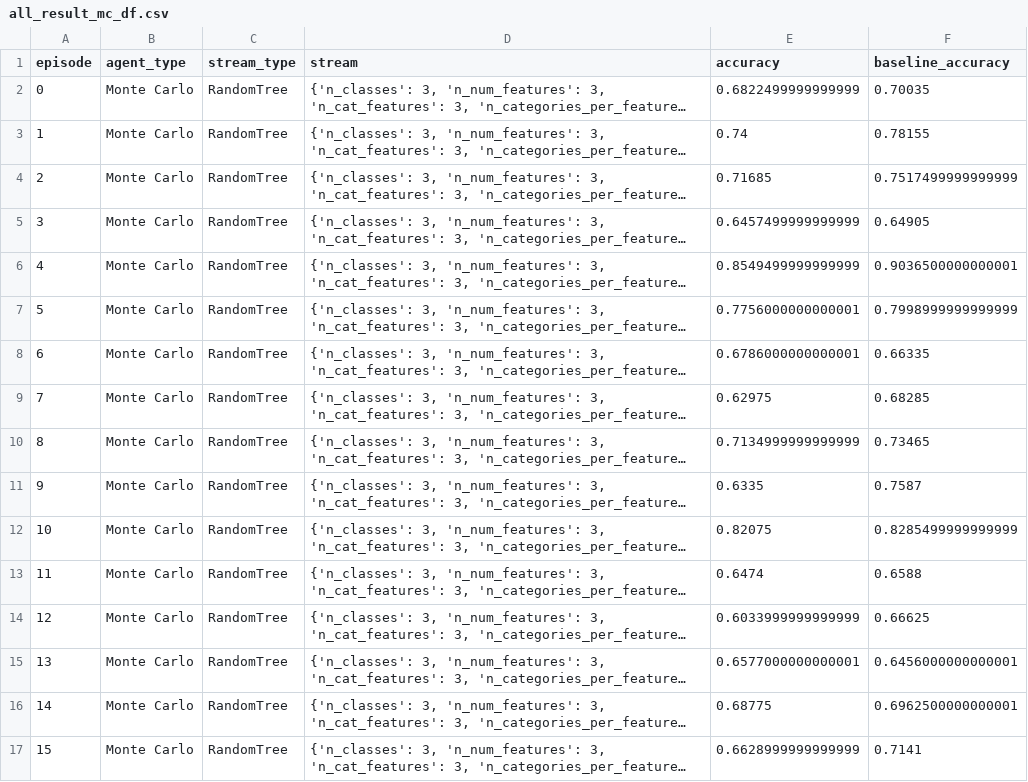
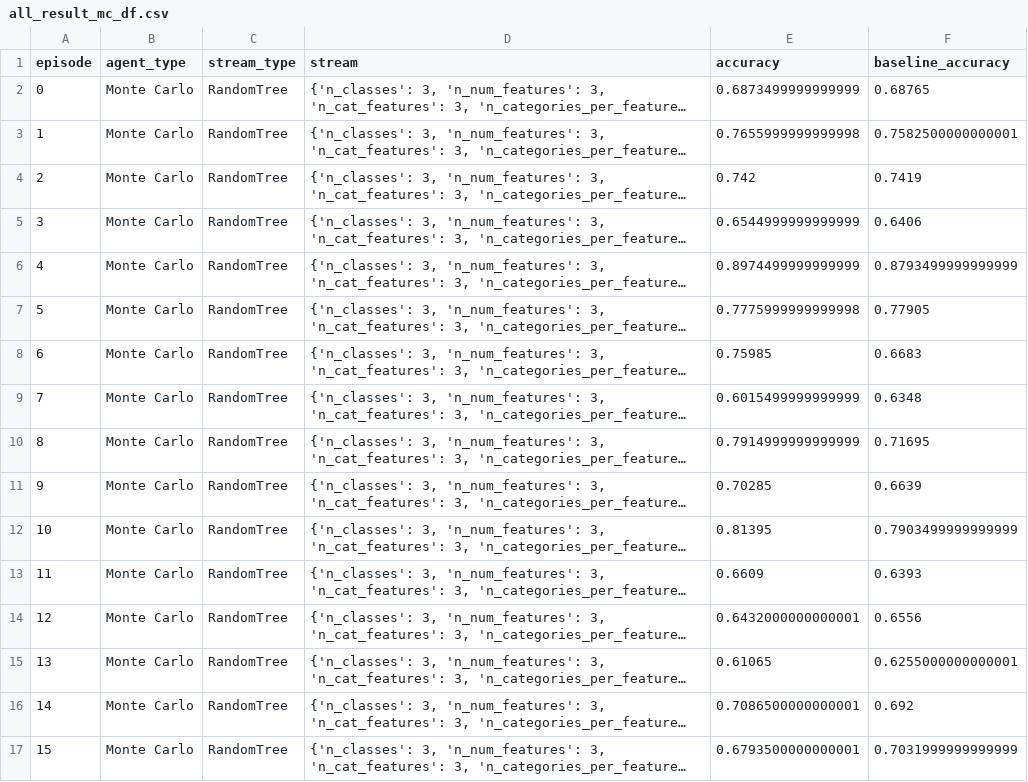
Before and after one commit to chaitanya-m/auto_scientist, a CSV file: all_result_mc_df.csv, drawn as a sheet; only a part is shown; long unchanged cells end in …; the diff covers the shown part only; the diff names each change by its address in the sheet, - before the commit and + after, or states it on an @@ line.

```diff
--- a/all_result_mc_df.csv
+++ b/all_result_mc_df.csv
-E2 (accuracy): 0.6822499999999999
+E2 (accuracy): 0.6873499999999999
-F2 (baseline_accuracy): 0.70035
+F2 (baseline_accuracy): 0.68765
-E3 (accuracy): 0.74
+E3 (accuracy): 0.7655999999999998
-F3 (baseline_accuracy): 0.78155
+F3 (baseline_accuracy): 0.7582500000000001
-E4 (accuracy): 0.71685
+E4 (accuracy): 0.742
-F4 (baseline_accuracy): 0.7517499999999999
+F4 (baseline_accuracy): 0.7419
-E5 (accuracy): 0.6457499999999999
+E5 (accuracy): 0.6544999999999999
-F5 (baseline_accuracy): 0.64905
+F5 (baseline_accuracy): 0.6406
-E6 (accuracy): 0.8549499999999999
+E6 (accuracy): 0.8974499999999999
-F6 (baseline_accuracy): 0.9036500000000001
+F6 (baseline_accuracy): 0.8793499999999999
-E7 (accuracy): 0.7756000000000001
+E7 (accuracy): 0.7775999999999998
-F7 (baseline_accuracy): 0.7998999999999999
+F7 (baseline_accuracy): 0.77905
-E8 (accuracy): 0.6786000000000001
+E8 (accuracy): 0.75985
-F8 (baseline_accuracy): 0.66335
+F8 (baseline_accuracy): 0.6683
-E9 (accuracy): 0.62975
+E9 (accuracy): 0.6015499999999999
-F9 (baseline_accuracy): 0.68285
+F9 (baseline_accuracy): 0.6348
-E10 (accuracy): 0.7134999999999999
+E10 (accuracy): 0.7914999999999999
-F10 (baseline_accuracy): 0.73465
+F10 (baseline_accuracy): 0.71695
-E11 (accuracy): 0.6335
+E11 (accuracy): 0.70285
-F11 (baseline_accuracy): 0.7587
+F11 (baseline_accuracy): 0.6639
-E12 (accuracy): 0.82075
+E12 (accuracy): 0.81395
-F12 (baseline_accuracy): 0.8285499999999999
+F12 (baseline_accuracy): 0.7903499999999999
-E13 (accuracy): 0.6474
+E13 (accuracy): 0.6609
-F13 (baseline_accuracy): 0.6588
+F13 (baseline_accuracy): 0.6393
-E14 (accuracy): 0.6033999999999999
+E14 (accuracy): 0.6432000000000001
-F14 (baseline_accuracy): 0.66625
+F14 (baseline_accuracy): 0.6556
-E15 (accuracy): 0.6577000000000001
+E15 (accuracy): 0.61065
-F15 (baseline_accuracy): 0.6456000000000001
+F15 (baseline_accuracy): 0.6255000000000001
-E16 (accuracy): 0.68775
+E16 (accuracy): 0.7086500000000001
-F16 (baseline_accuracy): 0.6962500000000001
+F16 (baseline_accuracy): 0.692
-E17 (accuracy): 0.6628999999999999
+E17 (accuracy): 0.6793500000000001
-F17 (baseline_accuracy): 0.7141
+F17 (baseline_accuracy): 0.7031999999999999
```
Also changed, not shown: 8 edited cells elsewhere in this file, all_result_ql_df.csv, 1 other file.
